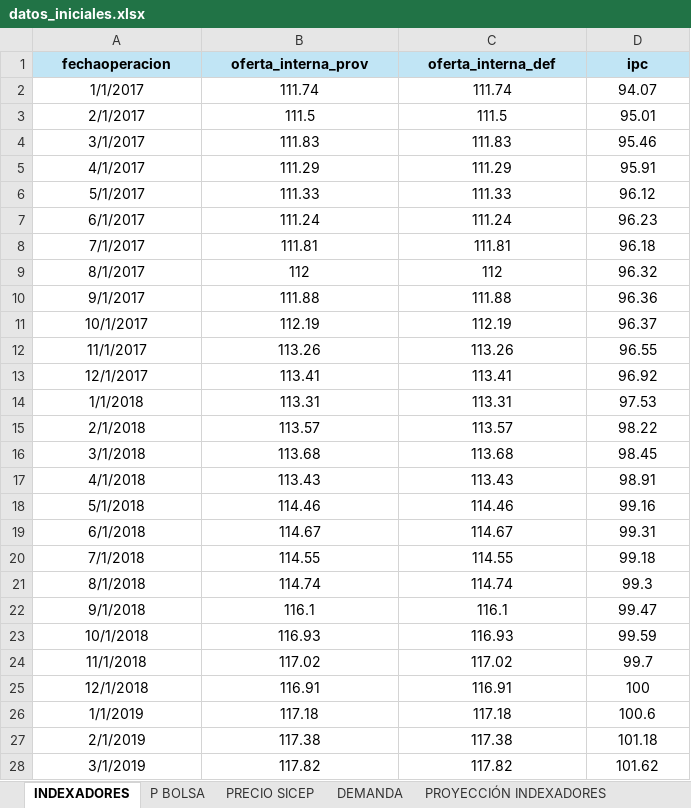
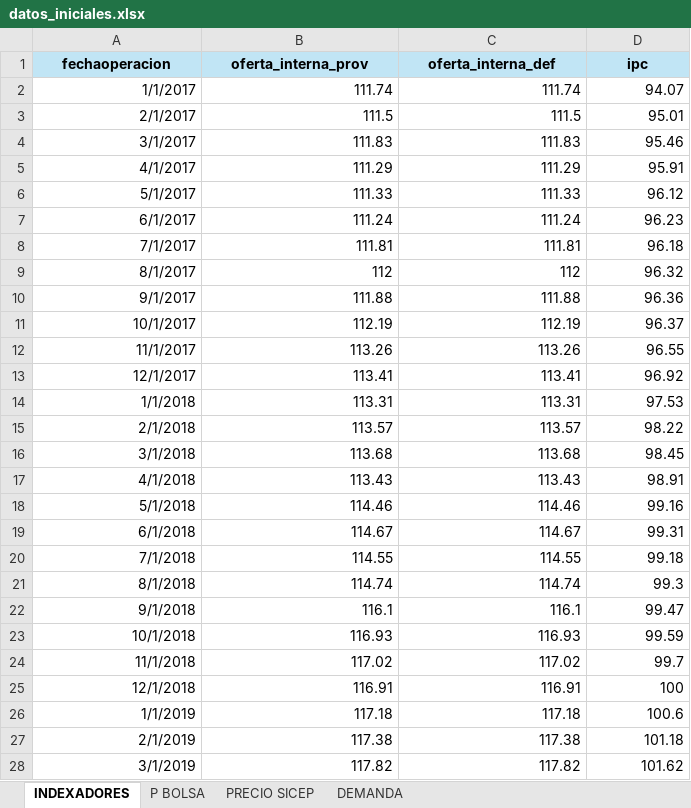
Before and after one commit to Josetapia23/AutomatizacionPyomo, an Excel workbook: data/datos_iniciales.xlsx, sheet INDEXADORES, drawn as a sheet; only a part is shown; values as stored, in another font and other column widths than the file's, no borders; the diff covers the shown part only; the diff names each change by its address in the sheet, - before the commit and + after, or states it on an @@ line.

Commit message:
Mejora la función de exportación de resultados para incluir información de ofertas rechazadas por precio y optimizar la lectura de datos originales. Se actualizan las proyecciones de indexadores y se realizan ajustes en la gestión de precios SICEP. Se eliminan hojas innecesarias y se corrigen errores de lectura de datos.

```diff
--- a/data/datos_iniciales.xlsx (sheet INDEXADORES)
+++ b/data/datos_iniciales.xlsx (sheet INDEXADORES)
-sheet tab: PROYECCIÓN INDEXADORES
-A2:D28 alignment: center
+A2:D28 alignment: right
```
Also changed, not shown: 4 added rows, 1 edited cell and cell formats elsewhere in this sheet, sheet PRECIO SICEP, other sheet tabs, output/estadisticas_ofertas.xlsx, 3 other files.
